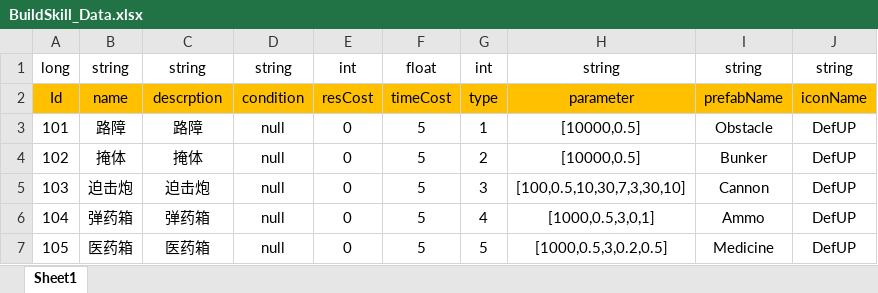
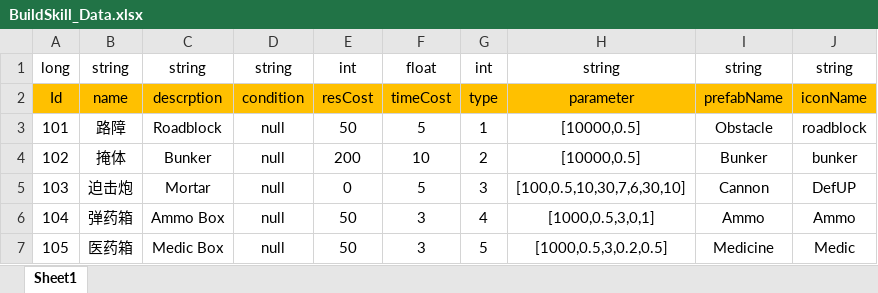
Before and after one commit to Chuyang1996/Nameless_Temp, an Excel workbook: GameDesign/ExcelData/BuildSkill_Data.xlsx, sheet Sheet1, drawn as a sheet; values as stored, in another font and other column widths than the file's, no borders; the diff names each change by its address in the sheet, - before the commit and + after, or states it on an @@ line.

Commit message:
Playtest_Build

```diff
--- a/GameDesign/ExcelData/BuildSkill_Data.xlsx (sheet Sheet1)
+++ b/GameDesign/ExcelData/BuildSkill_Data.xlsx (sheet Sheet1)
-C3: 路障
+C3: Roadblock
-E3: 0
+E3: 50
-J3: DefUP
+J3: roadblock
-C4: 掩体
+C4: Bunker
-E4: 0
+E4: 200
-F4: 5
+F4: 10
-J4: DefUP
+J4: bunker
-C5: 迫击炮
+C5: Mortar
-H5: [100,0.5,10,30,7,3,30,10]
+H5: [100,0.5,10,30,7,6,30,10]
-C6: 弹药箱
+C6: Ammo Box
-E6:E7: 0
+E6:E7: 50
-F6:F7: 5
+F6:F7: 3
-J6: DefUP
+J6: Ammo
-C7: 医药箱
+C7: Medic Box
-J7: DefUP
+J7: Medic
```
Also changed, not shown: GameDesign/ExcelData/Area_Data.xlsx, GameDesign/ExcelData/Character_Data.xlsx, 22 other files.
